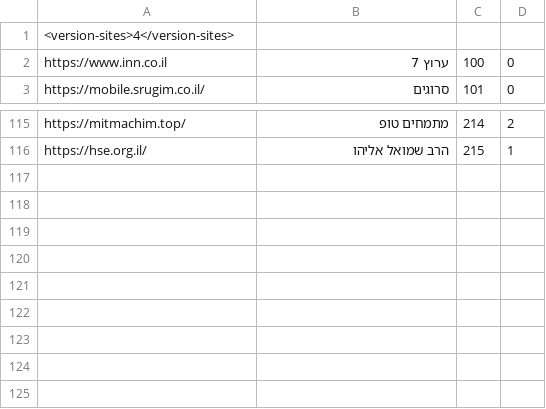
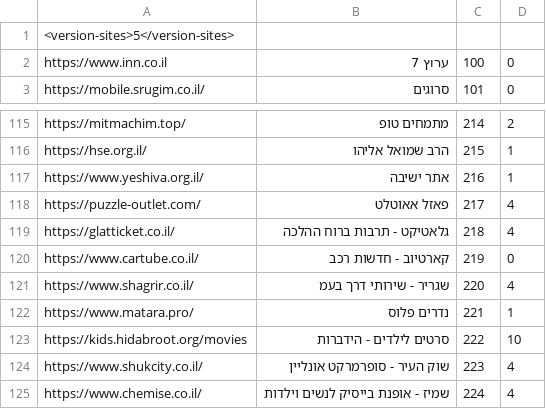
Before and after one commit to Zusman123/KosherWeb, a CSV file: sites.csv, drawn as a sheet; only a part is shown, gaps mark what is left out.

Commit message:
Update sites.csv

```diff
--- a/sites.csv
+++ b/sites.csv
@@ -1,2 +1,2 @@
-<version-sites>4</version-sites>,,,
+<version-sites>5</version-sites>,,,
 https://www.inn.co.il,ערוץ 7,100,0
@@ -116 +116,10 @@ https://mitmachim.top/,מתמחים טופ,214,2
 https://hse.org.il/,הרב שמואל אליהו,215,1
+https://www.yeshiva.org.il/,אתר ישיבה,216,1
+https://puzzle-outlet.com/,פאזל אאוטלט,217,4
+https://glatticket.co.il/,גלאטיקט - תרבות ברוח ההלכה,218,4
+https://www.cartube.co.il/,קארטיוב - חדשות רכב,219,0
+https://www.shagrir.co.il/,שגריר - שירותי דרך בעמ,220,4
+https://www.matara.pro/,נדרים פלוס,221,1
+https://kids.hidabroot.org/movies,סרטים לילדים - הידברות,222,10
+https://www.shukcity.co.il/,שוק העיר - סופרמרקט אונליין,223,4
+https://www.chemise.co.il/,שמיז - אופנת בייסיק לנשים וילדות,224,4
```
